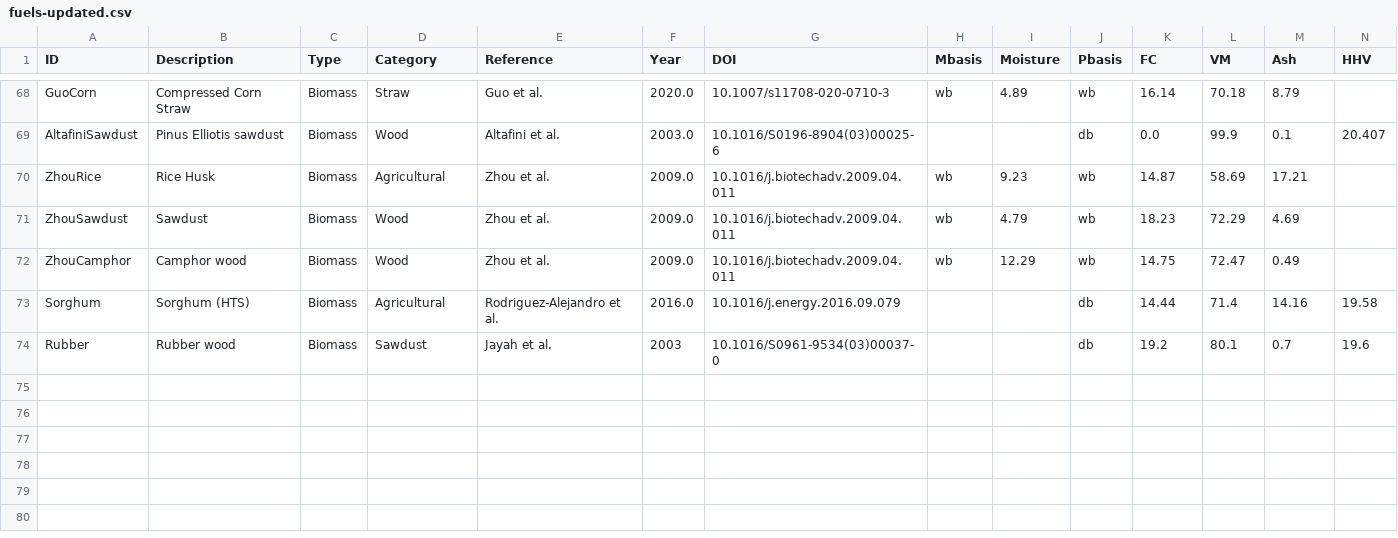
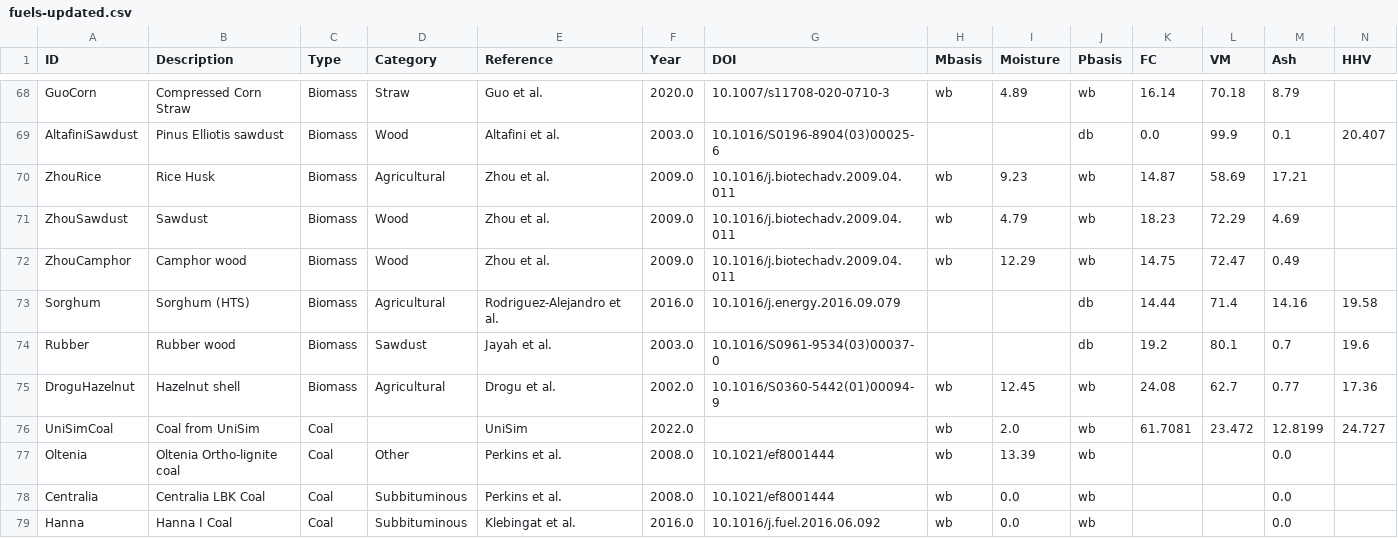
Before and after one commit to jubaldi/gasification, a CSV file: fuels-updated.csv, drawn as a sheet; only a part is shown, gaps mark what is left out; rows hold the shown columns only; the diff names each change by its address in the sheet, - before the commit and + after, or states it on an @@ line.

```diff
--- a/fuels-updated.csv
+++ b/fuels-updated.csv
-F74 (Year): 2003
+F74 (Year): 2003.0
+row 75: DroguHazelnut | Hazelnut shell | Biomass | Agricultural | Drogu et al. | 2002.0 | 10.1016/S0360-5442(01)00094-9 | wb | 12.45 | wb | 24.08 | 62.7 | 0.77 | 17.36
+row 76: UniSimCoal | Coal from UniSim | Coal |  | UniSim | 2022.0 |  | wb | 2.0 | wb | 61.7081 | 23.472 | 12.8199 | 24.727
+row 77: Oltenia | Oltenia Ortho-lignite coal | Coal | Other | Perkins et al. | 2008.0 | 10.1021/ef8001444 | wb | 13.39 | wb |  |  | 0.0
+row 78: Centralia | Centralia LBK Coal | Coal | Subbituminous | Perkins et al. | 2008.0 | 10.1021/ef8001444 | wb | 0.0 | wb |  |  | 0.0
+row 79: Hanna | Hanna I Coal | Coal | Subbituminous | Klebingat et al. | 2016.0 | 10.1016/j.fuel.2016.06.092 | wb | 0.0 | wb |  |  | 0.0
```
Also changed, not shown: 27 other files.
